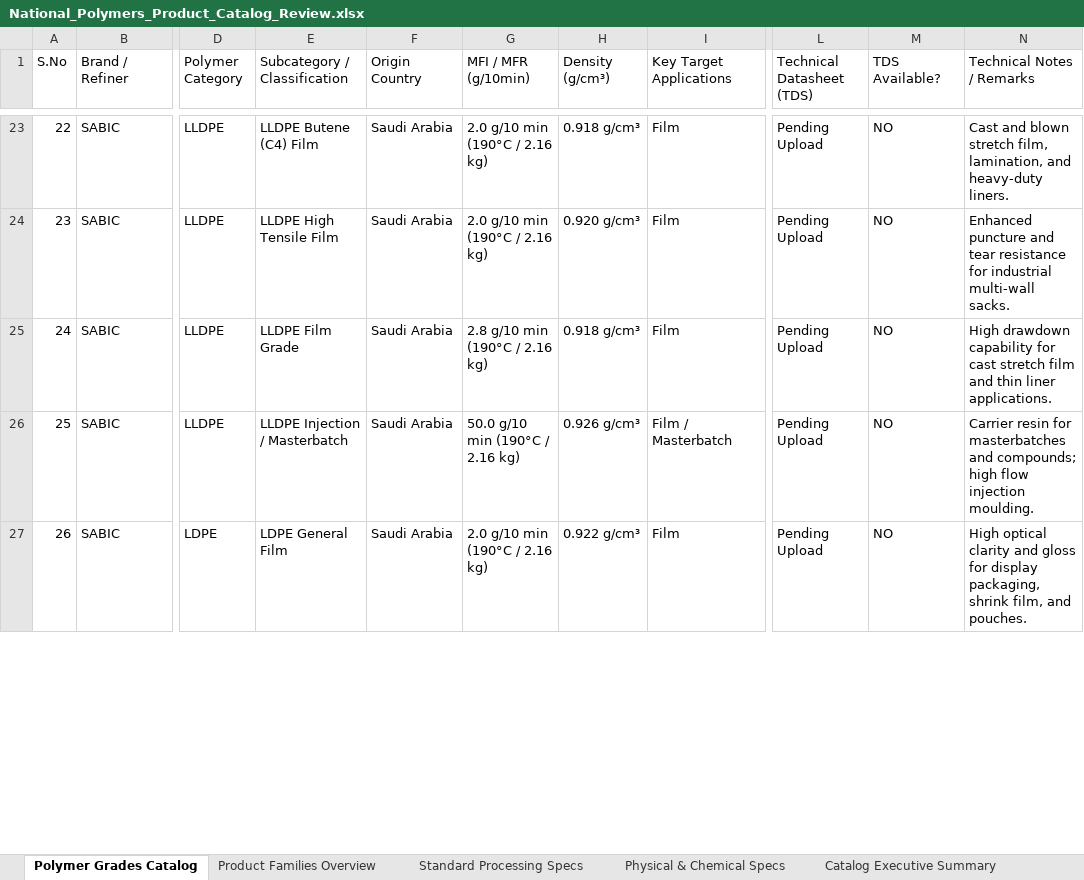
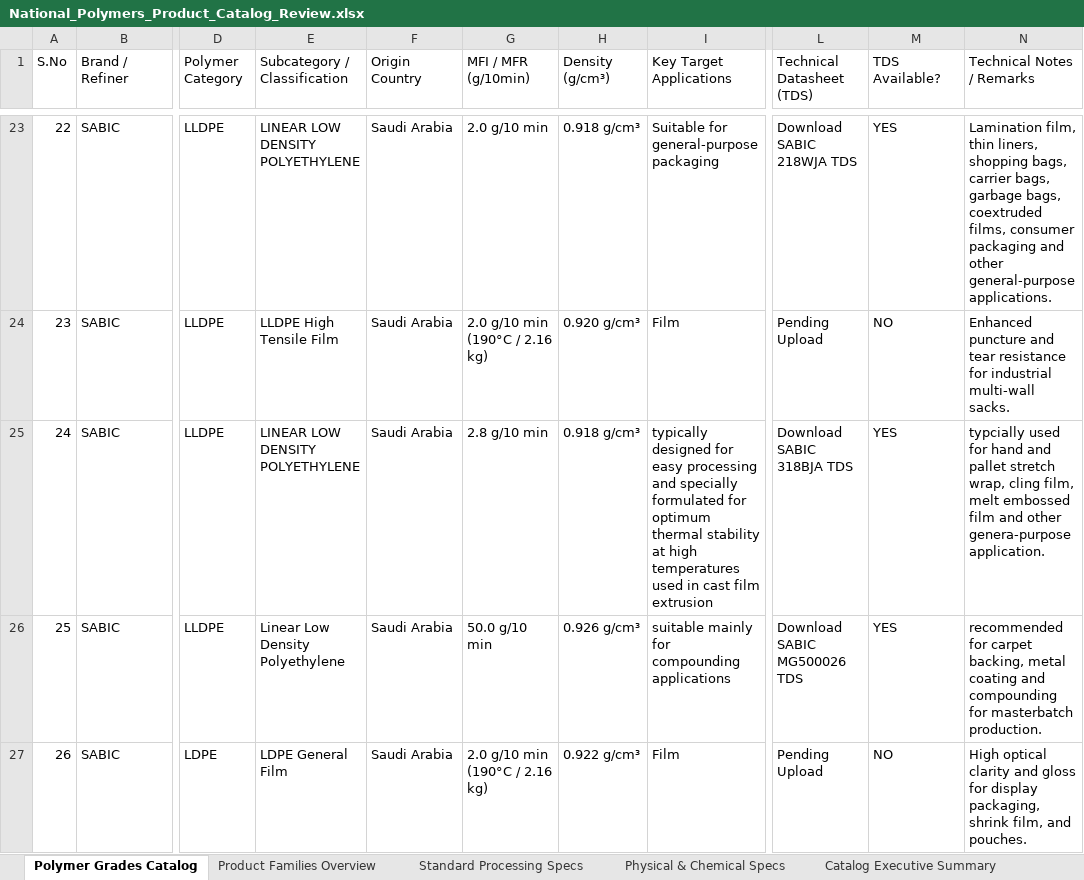
Before and after one commit to at-khan-tech/National-Polymer-2, an Excel workbook: National_Polymers_Product_Catalog_Review.xlsx, sheet Polymer Grades Catalog, drawn as a sheet; only a part is shown, gaps mark what is left out; values as stored, in another font and other column widths than the file's, no cell formats; the diff covers the shown part only; the diff names each change by its address in the sheet, - before the commit and + after, or states it on an @@ line.

Commit message:
feat: replace entire database and catalog with verified dataset including direct TDS PDF links

```diff
--- a/National_Polymers_Product_Catalog_Review.xlsx (sheet Polymer Grades Catalog)
+++ b/National_Polymers_Product_Catalog_Review.xlsx (sheet Polymer Grades Catalog)
-E23 (Subcategory / Classification): LLDPE Butene (C4) Film
+E23 (Subcategory / Classification): LINEAR LOW DENSITY POLYETHYLENE
-G23 (MFI / MFR (g/10min)): 2.0 g/10 min (190°C / 2.16 kg)
+G23 (MFI / MFR (g/10min)): 2.0 g/10 min
-I23 (Key Target Applications): Film
+I23 (Key Target Applications): Suitable for general‐purpose packaging
-L23 (Technical Datasheet (TDS)): Pending Upload
+L23 (Technical Datasheet (TDS)): Download SABIC 218WJA TDS
-M23 (TDS Available?): NO
+M23 (TDS Available?): YES
-N23 (Technical Notes / Remarks): Cast and blown stretch film, lamination, and heavy-duty liners.
+N23 (Technical Notes / Remarks): Lamination film, thin liners, shopping bags, carrier bags, garbage bags, coextruded films, consumer packaging and other general-purpose applications.
-E25 (Subcategory / Classification): LLDPE Film Grade
+E25 (Subcategory / Classification): LINEAR LOW DENSITY POLYETHYLENE
-G25 (MFI / MFR (g/10min)): 2.8 g/10 min (190°C / 2.16 kg)
+G25 (MFI / MFR (g/10min)): 2.8 g/10 min
-I25 (Key Target Applications): Film
+I25 (Key Target Applications): typically designed for easy processing and specially formulated for optimum thermal stability at high temperatures used in cast film extrusion
-L25 (Technical Datasheet (TDS)): Pending Upload
+L25 (Technical Datasheet (TDS)): Download SABIC 318BJA TDS
-M25:M26 (TDS Available?): NO
+M25:M26 (TDS Available?): YES
-N25 (Technical Notes / Remarks): High drawdown capability for cast stretch film and thin liner applications.
+N25 (Technical Notes / Remarks): typcially used for hand and pallet stretch wrap, cling film, melt embossed film and other genera-purpose application.
-E26 (Subcategory / Classification): LLDPE Injection / Masterbatch
+E26 (Subcategory / Classification): Linear Low Density Polyethylene
-G26 (MFI / MFR (g/10min)): 50.0 g/10 min (190°C / 2.16 kg)
+G26 (MFI / MFR (g/10min)): 50.0 g/10 min
-I26 (Key Target Applications): Film / Masterbatch
+I26 (Key Target Applications): suitable mainly for compounding applications
-L26 (Technical Datasheet (TDS)): Pending Upload
+L26 (Technical Datasheet (TDS)): Download SABIC MG500026 TDS
-N26 (Technical Notes / Remarks): Carrier resin for masterbatches and compounds; high flow injection moulding.
+N26 (Technical Notes / Remarks): recommended for carpet backing, metal coating and compounding for masterbatch production.
```
Also changed, not shown: 245 edited cells elsewhere in this sheet, sheet Catalog Executive Summary, cell formats, public/National_Polymers_Product_Catalog_Review.xlsx, 2 other files.
